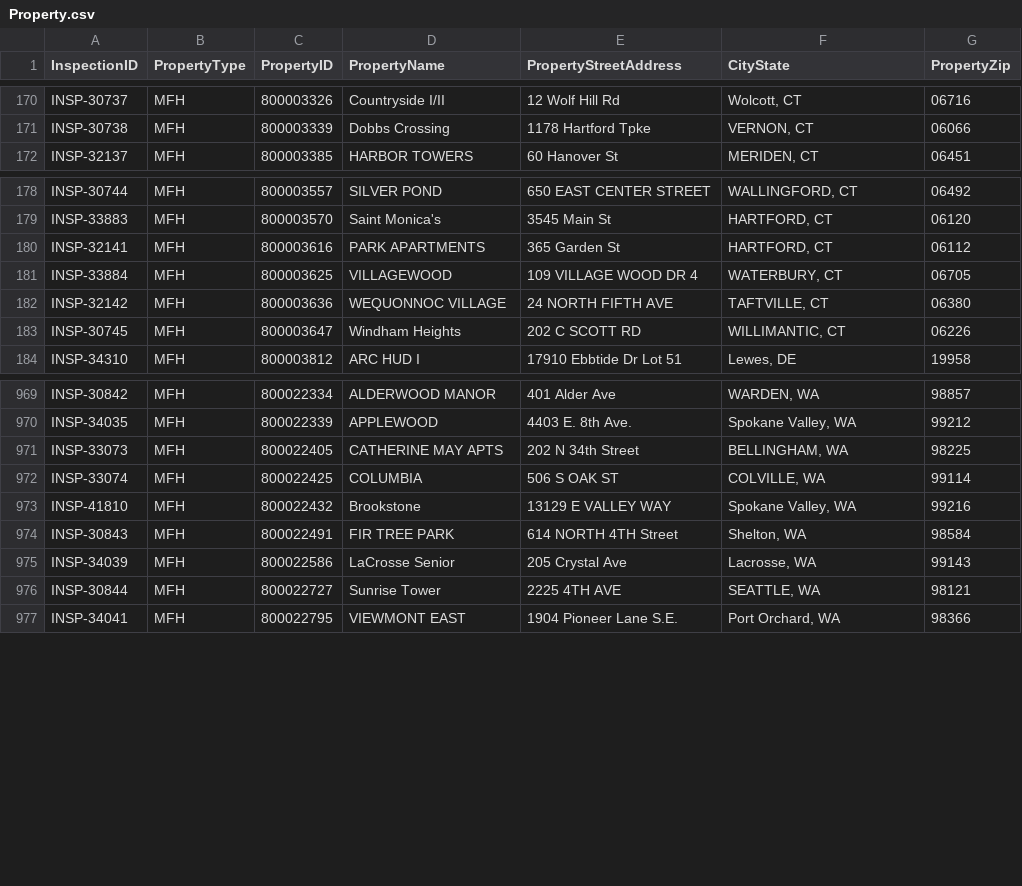
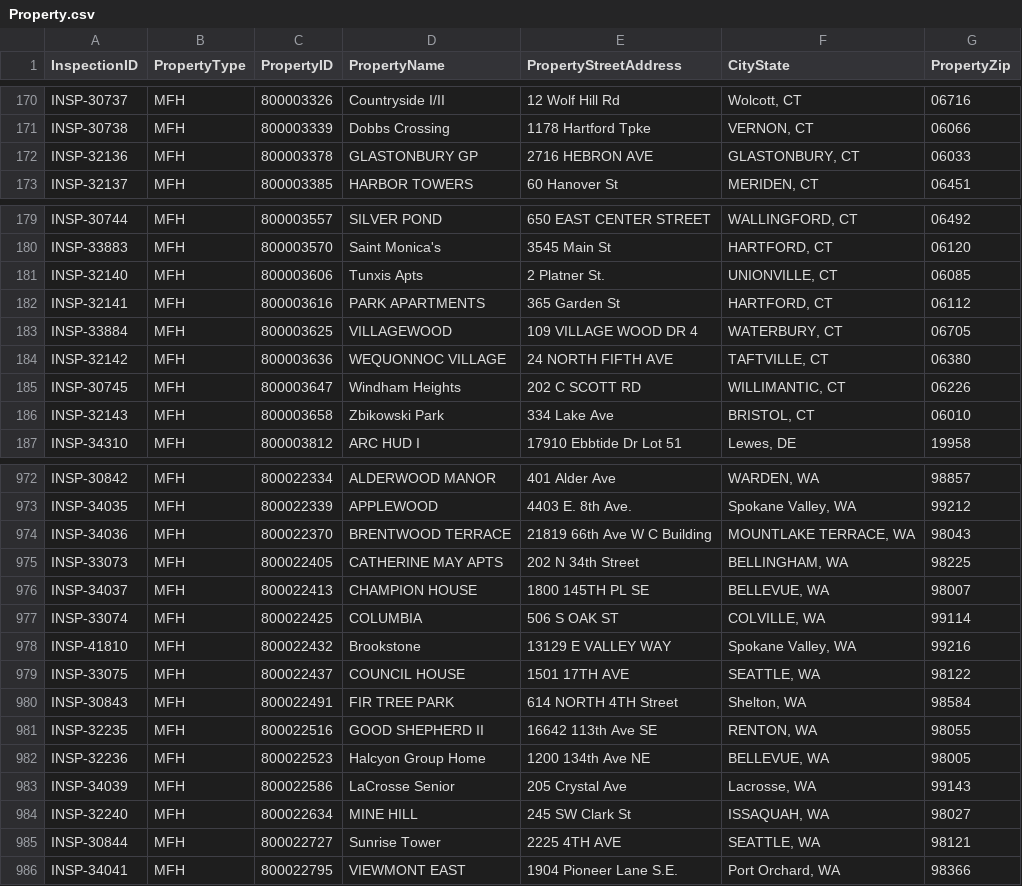
Before and after one commit to MalavikaKalani/Report-Automation-Tool, a CSV file: Property.csv, drawn as a sheet; only a part is shown, gaps mark what is left out; the diff covers the shown part only.

```diff
--- a/Property.csv
+++ b/Property.csv
@@ -171,2 +171,3 @@
 "INSP-30738","MFH","800003339","Dobbs Crossing","1178 Hartford Tpke","VERNON, CT","06066"
+"INSP-32136","MFH","800003378","GLASTONBURY GP","2716 HEBRON AVE","GLASTONBURY, CT","06033"
 "INSP-32137","MFH","800003385","HARBOR TOWERS","60 Hanover St","MERIDEN, CT","06451"
@@ -179,2 +180,3 @@
 "INSP-33883","MFH","800003570","Saint Monica's","3545 Main St","HARTFORD, CT","06120"
+"INSP-32140","MFH","800003606","Tunxis Apts","2 Platner St.","UNIONVILLE, CT","06085"
 "INSP-32141","MFH","800003616","PARK APARTMENTS","365 Garden St","HARTFORD, CT","06112"
@@ -183,2 +185,3 @@
 "INSP-30745","MFH","800003647","Windham Heights","202 C SCOTT RD","WILLIMANTIC, CT","06226"
+"INSP-32143","MFH","800003658","Zbikowski Park","334 Lake Ave","BRISTOL, CT","06010"
 "INSP-34310","MFH","800003812","ARC HUD I","17910 Ebbtide Dr Lot 51","Lewes, DE","19958"
@@ -970,7 +973,13 @@
 "INSP-34035","MFH","800022339","APPLEWOOD","4403 E. 8th Ave.","Spokane Valley, WA","99212"
+"INSP-34036","MFH","800022370","BRENTWOOD TERRACE","21819 66th Ave W  C Building","MOUNTLAKE TERRACE, WA","98043"
 "INSP-33073","MFH","800022405","CATHERINE MAY APTS","202 N 34th Street","BELLINGHAM, WA","98225"
+"INSP-34037","MFH","800022413","CHAMPION HOUSE","1800 145TH PL SE","BELLEVUE, WA","98007"
 "INSP-33074","MFH","800022425","COLUMBIA","506 S OAK ST","COLVILLE, WA","99114"
 "INSP-41810","MFH","800022432","Brookstone","13129 E VALLEY WAY","Spokane Valley, WA","99216"
+"INSP-33075","MFH","800022437","COUNCIL HOUSE","1501 17TH AVE","SEATTLE, WA","98122"
 "INSP-30843","MFH","800022491","FIR TREE PARK","614 NORTH 4TH Street","Shelton, WA","98584"
+"INSP-32235","MFH","800022516","GOOD SHEPHERD II","16642 113th Ave SE","RENTON, WA","98055"
+"INSP-32236","MFH","800022523","Halcyon Group Home","1200 134th Ave NE","BELLEVUE, WA","98005"
 "INSP-34039","MFH","800022586","LaCrosse Senior","205 Crystal Ave","Lacrosse, WA","99143"
+"INSP-32240","MFH","800022634","MINE HILL","245 SW Clark St","ISSAQUAH, WA","98027"
 "INSP-30844","MFH","800022727","Sunrise Tower","2225 4TH AVE","SEATTLE, WA","98121"
```
Also changed, not shown: 5 added rows and 1 moved row elsewhere in this file, Live_Data_New_04_09(All_Submissions).csv, Live_Data_New_04_09(Inspections).csv, 2 other files.
